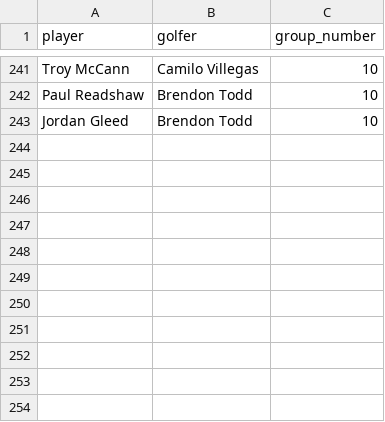
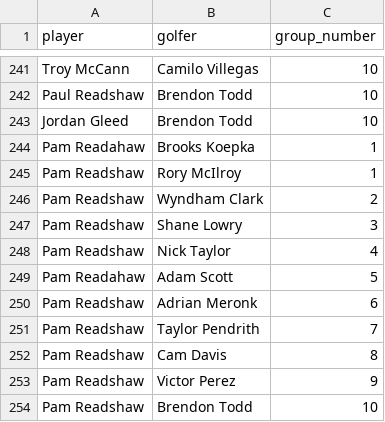
Before and after one commit to RobotPsychologist/2024PGAChampionshipPool, a CSV file: tables/pga_championship/pool_picks.csv, drawn as a sheet; only a part is shown, gaps mark what is left out.

Commit message:
Added another missing player to the leaderboard.

```diff
--- a/tables/pga_championship/pool_picks.csv
+++ b/tables/pga_championship/pool_picks.csv
@@ -243 +243,12 @@ Paul Readshaw,Brendon Todd,10
 Jordan Gleed,Brendon Todd,10
+Pam Readahaw,Brooks Koepka,1
+Pam Readshaw,Rory McIlroy,1
+Pam Readshaw,Wyndham Clark,2
+Pam Readshaw,Shane Lowry,3
+Pam Readshaw,Nick Taylor,4
+Pam Readahaw,Adam Scott,5
+Pam Readshaw,Adrian Meronk,6
+Pam Readshaw,Taylor Pendrith,7
+Pam Readshaw,Cam Davis,8
+Pam Readshaw,Victor Perez,9
+Pam Readshaw,Brendon Todd,10
```
